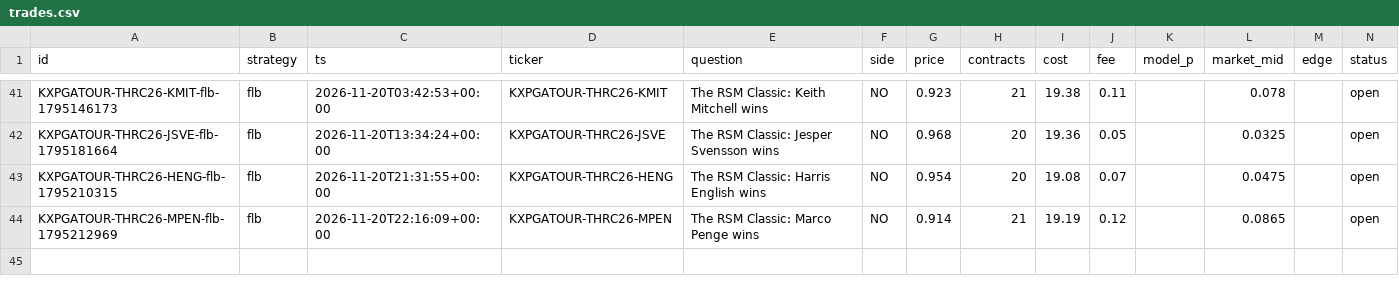
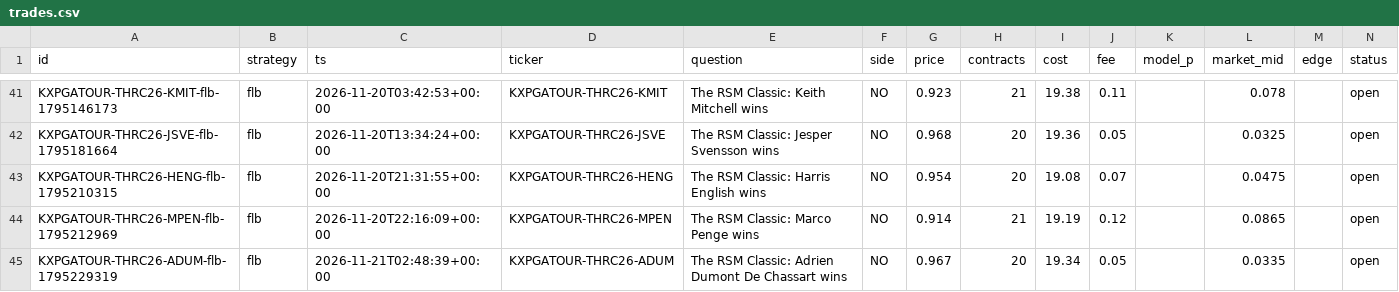
Before and after one commit to ethanboe88-droid/pm-paper-bot, a CSV file: data/trades.csv, drawn as a sheet; only a part is shown, gaps mark what is left out; rows hold the shown columns only; the diff names each change by its address in the sheet, - before the commit and + after, or states it on an @@ line.

```diff
--- a/data/trades.csv
+++ b/data/trades.csv
+row 45: KXPGATOUR-THRC26-ADUM-flb-1795229319 | flb | 2026-11-21T02:48:39+00:00 | KXPGATOUR-THRC26-ADUM | The RSM Classic: Adrien Dumont De Chassart wins | NO | 0.967 | 20 | 19.34 | 0.05 |  | 0.0335 |  | open
```
Also changed, not shown: 1 other file.
